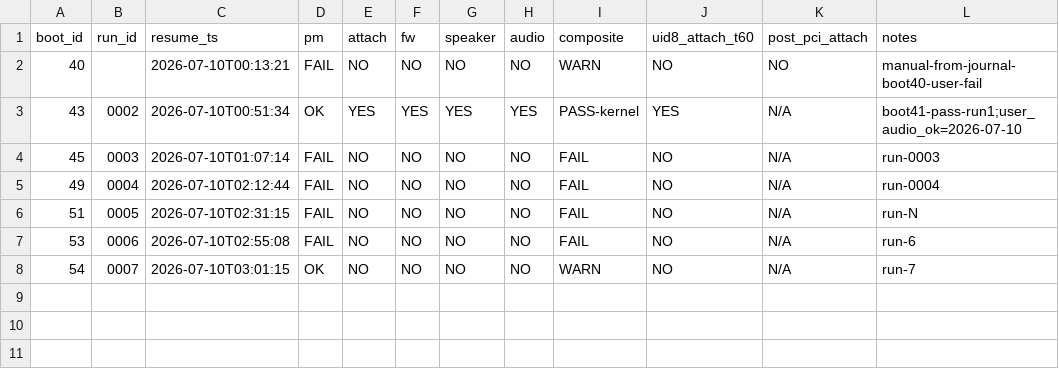
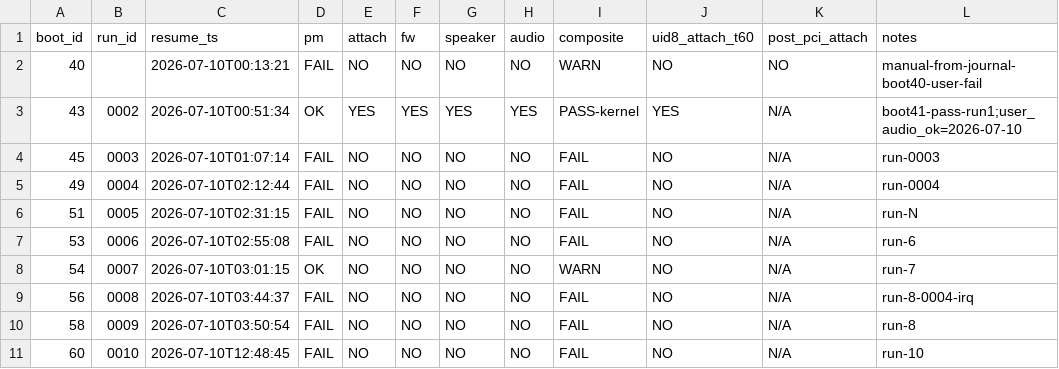
Before and after one commit to Rutrus/snd-repair-px13, a CSV file: validation/resume-matrix.csv, drawn as a sheet; the diff names each change by its address in the sheet, - before the commit and + after, or states it on an @@ line.

```diff
--- a/validation/resume-matrix.csv
+++ b/validation/resume-matrix.csv
+row 9: 56 | 0008 | 2026-07-10T03:44:37 | FAIL | NO | NO | NO | NO | FAIL | NO | N/A | run-8-0004-irq
+row 10: 58 | 0009 | 2026-07-10T03:50:54 | FAIL | NO | NO | NO | NO | FAIL | NO | N/A | run-8
+row 11: 60 | 0010 | 2026-07-10T12:48:45 | FAIL | NO | NO | NO | NO | FAIL | NO | N/A | run-10
```
Also changed, not shown: validation/fw-matrix.csv, validation/phase6-chronology.csv, 43 other files.
